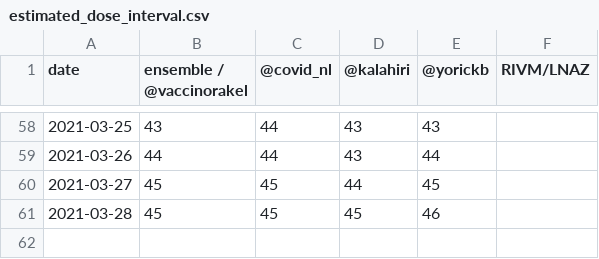
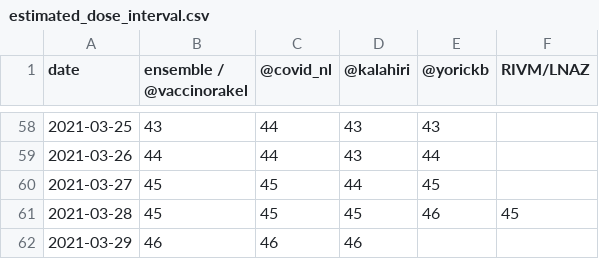
Before and after one commit to Sikerdebaard/vaccinatie-orakel, a CSV file: data/estimated_dose_interval.csv, drawn as a sheet; only a part is shown, gaps mark what is left out.

```diff
--- a/data/estimated_dose_interval.csv
+++ b/data/estimated_dose_interval.csv
@@ -60,2 +60,3 @@ date,ensemble / @vaccinorakel,@covid_nl,@kalahiri,@yorickb,RIVM/LNAZ
 2021-03-27,45,45,44,45,
-2021-03-28,45,45,45,46,
+2021-03-28,45,45,45,46,45
+2021-03-29,46,46,46,,
```
Also changed, not shown: data/ensemble.csv, data/intersect-metrics.csv, 15 other files.
